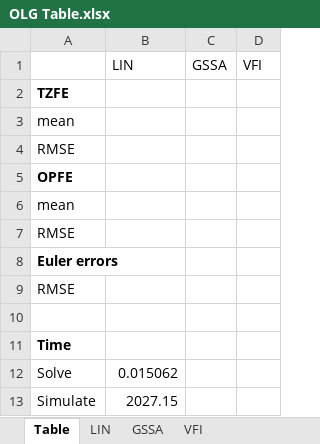
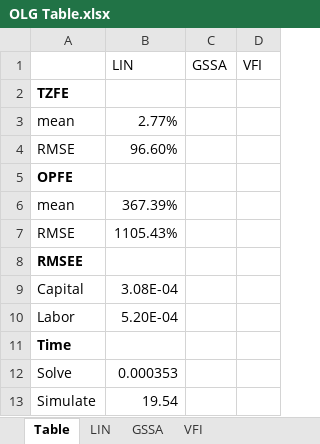
Before and after one commit to econdaryl/PolicyUncertainty, an Excel workbook: OLG/OLG Table.xlsx, sheet Table, drawn as a sheet; values as stored, in another font and other column widths than the file's, no borders; removed rows and columns are numbered as before the commit, all else as after; the diff names each change by its address in the sheet, - before the commit and + after, or states it on an @@ line.

```diff
--- a/OLG/OLG Table.xlsx (sheet Table)
+++ b/OLG/OLG Table.xlsx (sheet Table)
-B3 (LIN): (empty)
+B3 (LIN): 2.77%
-B4 (LIN): (empty)
+B4 (LIN): 96.60%
-B6 (LIN): (empty)
+B6 (LIN): 367.39%
-B7 (LIN): (empty)
+B7 (LIN): 1105.43%
-A8: Euler errors
+A8: RMSEE
-row 9: RMSE
-row 9: (empty)
+row 9: Capital | 3.08E-04
+row 10: Labor | 5.20E-04
-B12 (LIN): 0.015062
+B12 (LIN): 0.000353
-B13 (LIN): 2027.15
+B13 (LIN): 19.54
```
Also changed, not shown: sheet LIN, Simple ILA/ILA Table.xlsx, computation times.xlsx, 17 other files.
